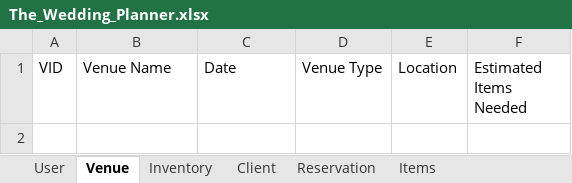
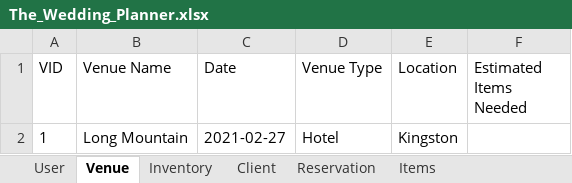
Before and after one commit to Chavaughn/TheWeddingPlanner, an Excel workbook: src/res/sheets/The_Wedding_Planner.xlsx, sheet Venue, drawn as a sheet; values as stored, in another font and other column widths than the file's, no borders; the diff names each change by its address in the sheet, - before the commit and + after, or states it on an @@ line.

```diff
--- a/src/res/sheets/The_Wedding_Planner.xlsx (sheet Venue)
+++ b/src/res/sheets/The_Wedding_Planner.xlsx (sheet Venue)
+row 2: 1 | Long Mountain | 2021-02-27 | Hotel | Kingston
```
Also changed, not shown: sheet Client, other sheet tabs, 12 other files.
